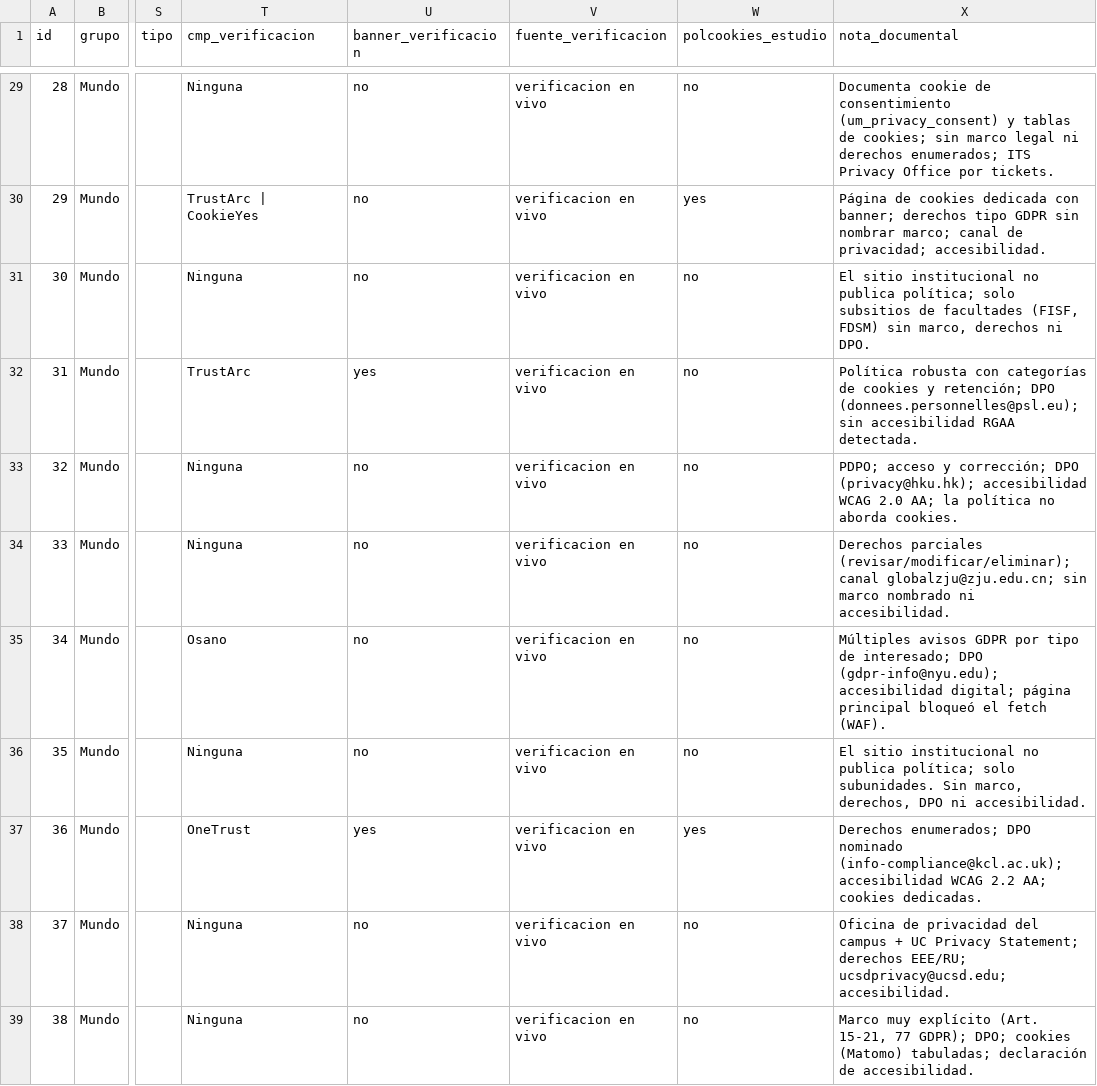
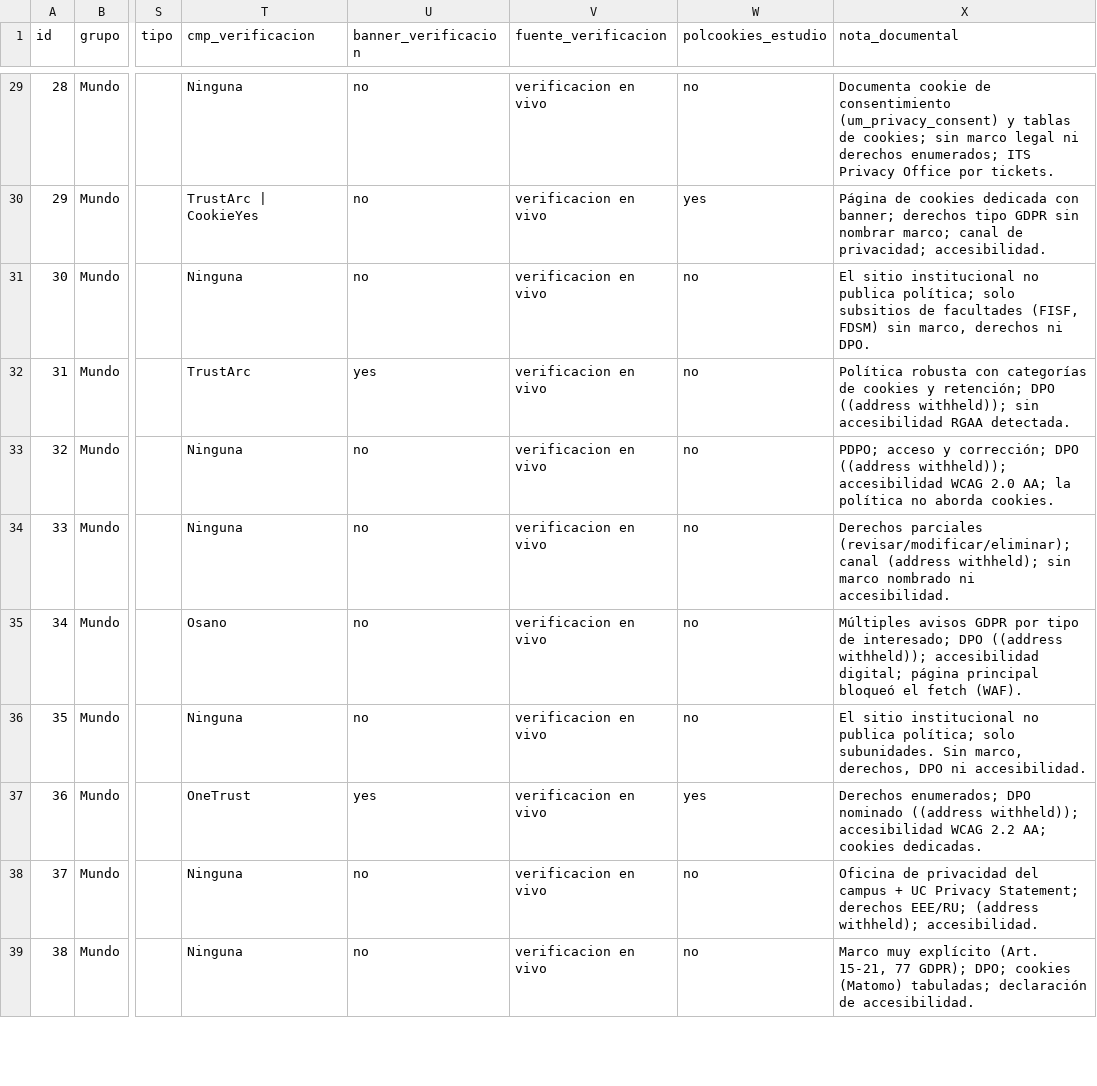
Before and after one commit to gleiston-guerrero/wcag-preconsent-tracking-university-websites, a CSV file: data/processed/cookies_126_sites_v3.csv, drawn as a sheet; only a part is shown, gaps mark what is left out; the diff covers the shown part only; the diff names each change by its address in the sheet, - before the commit and + after, or states it on an @@ line.

```diff
--- a/data/processed/cookies_126_sites_v3.csv
+++ b/data/processed/cookies_126_sites_v3.csv
-X32 (nota_documental): …retención; DPO (donnees.personnelles@psl.eu); sin accesibilidad…
+X32 (nota_documental): …retención; DPO ((address withheld)); sin accesibilidad…
-X33 (nota_documental): …corrección; DPO (privacy@hku.hk); accesibilidad WCAG…
+X33 (nota_documental): …corrección; DPO ((address withheld)); accesibilidad WCAG…
-X34 (nota_documental): …(revisar/modificar/eliminar); canal globalzju@zju.edu.cn; sin marco…
+X34 (nota_documental): …(revisar/modificar/eliminar); canal (address withheld); sin marco…
-X35 (nota_documental): …interesado; DPO (gdpr-info@nyu.edu); accesibilidad digital;…
+X35 (nota_documental): …interesado; DPO ((address withheld)); accesibilidad digital;…
-X37 (nota_documental): …DPO nominado (info-compliance@kcl.ac.uk); accesibilidad WCAG…
+X37 (nota_documental): …DPO nominado ((address withheld)); accesibilidad WCAG…
-X38 (nota_documental): …derechos EEE/RU; ucsdprivacy@ucsd.edu; accesibilidad.
+X38 (nota_documental): …derechos EEE/RU; (address withheld); accesibilidad.
```
Also changed, not shown: 30 edited cells elsewhere in this file, data/processed/cookies_126_sites_v2.csv, 15 other files.
